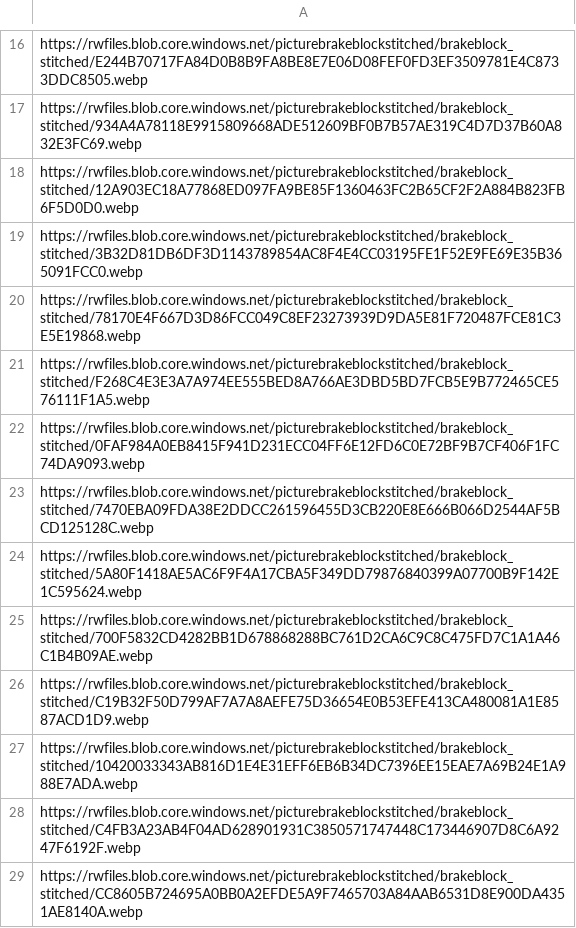
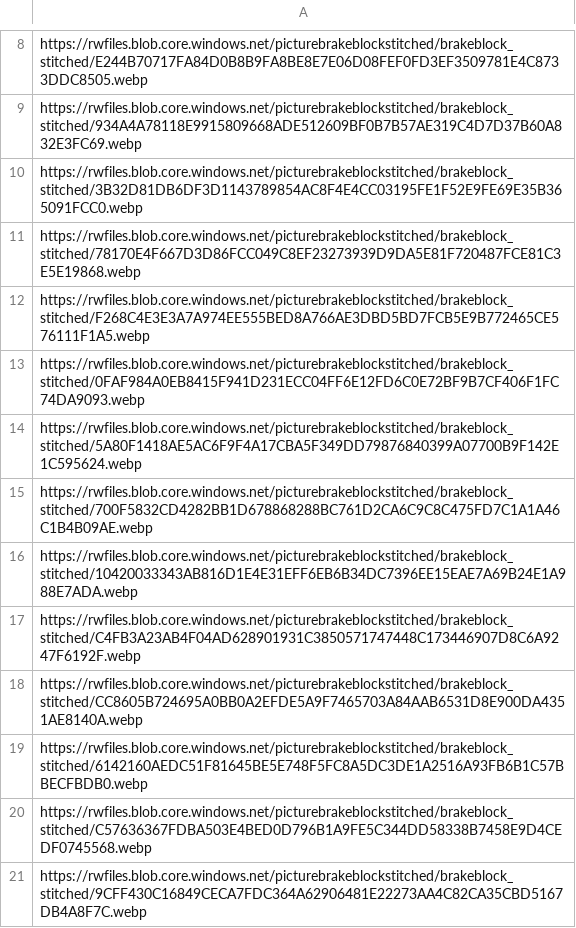
Before and after one commit to Jannik123/Train, a CSV file: VLB LBGQ VRB RBSQ.csv, drawn as a sheet; only a part is shown, gaps mark what is left out; the shorter side is filled out with more unchanged rows; the diff covers the shown part only; the diff names each change by its address in the sheet, - before the commit and + after, or states it on an @@ line.

```diff
--- a/VLB LBGQ VRB RBSQ.csv
+++ b/VLB LBGQ VRB RBSQ.csv
-row 18: https://rwfiles.blob.core.windows.net/picturebrakeblockstitched/brakeblock_stitched/12A903EC18A77868ED097FA9BE85F1360463FC2B65CF2F2A884B823FB6F5D0D0.webp
-row 23: https://rwfiles.blob.core.windows.net/picturebrakeblockstitched/brakeblock_stitched/7470EBA09FDA38E2DDCC261596455D3CB220E8E666B066D2544AF5BCD125128C.webp
-row 26: https://rwfiles.blob.core.windows.net/picturebrakeblockstitched/brakeblock_stitched/C19B32F50D799AF7A7A8AEFE75D36654E0B53EFE413CA480081A1E8587ACD1D9.webp
```
Also changed, not shown: 32 removed rows elsewhere in this file, KLB KRB.csv, KLB VRB RBGQ.csv, 5 other files.
